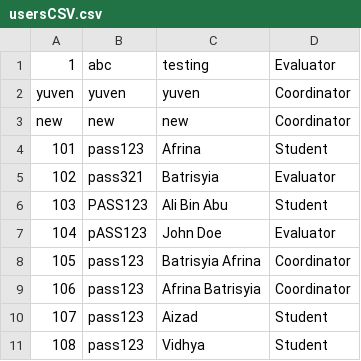
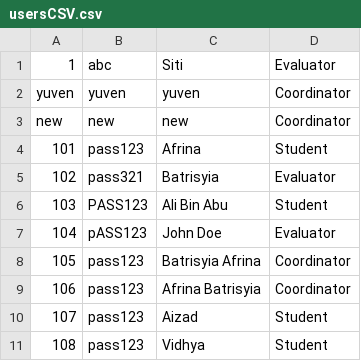
Before and after one commit to NurAizad/OOAD_LabExercise, a CSV file: csvFiles/usersCSV.csv, drawn as a sheet.

```diff
--- a/csvFiles/usersCSV.csv
+++ b/csvFiles/usersCSV.csv
@@ -1,2 +1,2 @@
-1,abc,testing,Evaluator
+1,abc,Siti,Evaluator
 yuven,yuven,yuven,Coordinator
```
Also changed, not shown: csvFiles/registrationsCSV.csv, 9 other files.
